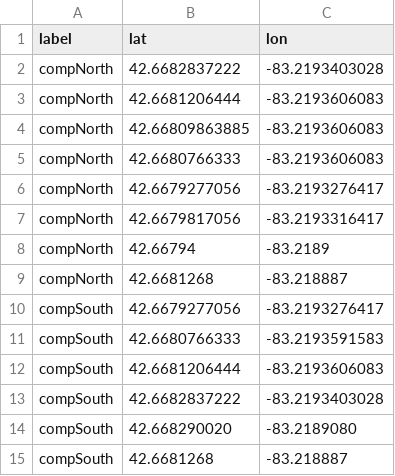
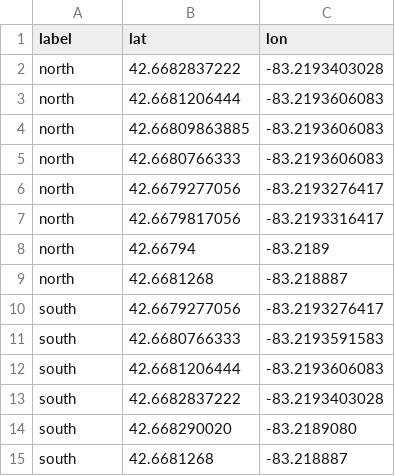
Before and after one commit to SoonerRobotics/autonav_software_2025, a CSV file: data/waypoints.csv, drawn as a sheet.

Commit message:
add north/south detection, remove python feelers from cmake, and fix a bunch fo compile errors

```diff
--- a/data/waypoints.csv
+++ b/data/waypoints.csv
@@ -1,15 +1,15 @@
 label,lat,lon,
-compNorth,42.6682837222,-83.2193403028,
-compNorth,42.6681206444,-83.2193606083,
-compNorth,42.66809863885,-83.2193606083,
-compNorth,42.6680766333,-83.2193606083,
-compNorth,42.6679277056,-83.2193276417,
-compNorth,42.6679817056,-83.2193316417,
-compNorth,42.66794,-83.2189,
-compNorth,42.6681268,-83.218887,
-compSouth,42.6679277056,-83.2193276417,
-compSouth,42.6680766333,-83.2193591583,
-compSouth,42.6681206444,-83.2193606083,
-compSouth,42.6682837222,-83.2193403028,
-compSouth,42.668290020,-83.2189080,
-compSouth,42.6681268,-83.218887,
+north,42.6682837222,-83.2193403028,
+north,42.6681206444,-83.2193606083,
+north,42.66809863885,-83.2193606083,
+north,42.6680766333,-83.2193606083,
+north,42.6679277056,-83.2193276417,
+north,42.6679817056,-83.2193316417,
+north,42.66794,-83.2189,
+north,42.6681268,-83.218887,
+south,42.6679277056,-83.2193276417,
+south,42.6680766333,-83.2193591583,
+south,42.6681206444,-83.2193606083,
+south,42.6682837222,-83.2193403028,
+south,42.668290020,-83.2189080,
+south,42.6681268,-83.218887,
```
Also changed, not shown: 3 other files.
